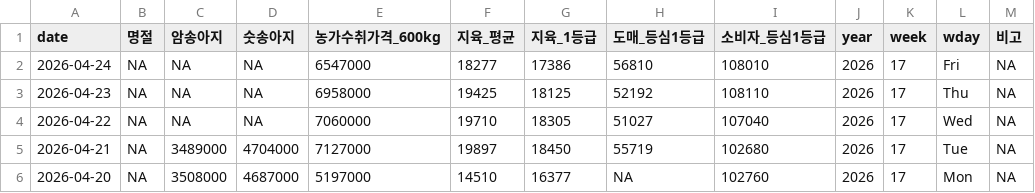
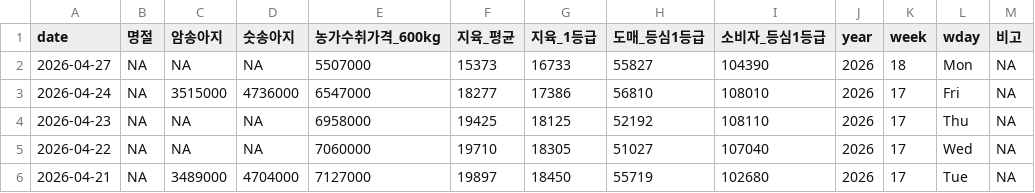
Before and after one commit to YoungjunNa/ekape-parsing, a CSV file: data_hanwoo_stock/hanwoo-stock.csv, drawn as a sheet; only a part is shown; the shorter side is filled out with more unchanged rows.

```diff
--- a/data_hanwoo_stock/hanwoo-stock.csv
+++ b/data_hanwoo_stock/hanwoo-stock.csv
@@ -1,3 +1,4 @@
 "date","명절","암송아지","숫송아지","농가수취가격_600kg","지육_평균","지육_1등급","도매_등심1등급","소비자_등심1등급","year","week","wday","비고"
-2026-04-24,NA,NA,NA,6547000,18277,17386,56810,108010,2026,17,"Fri",NA
+2026-04-27,NA,NA,NA,5507000,15373,16733,55827,104390,2026,18,"Mon",NA
+2026-04-24,NA,3515000,4736000,6547000,18277,17386,56810,108010,2026,17,"Fri",NA
 2026-04-23,NA,NA,NA,6958000,19425,18125,52192,108110,2026,17,"Thu",NA
```
Also changed, not shown: data_hanwoo_stock/hanwoo-forecast.csv, 1 other file.
